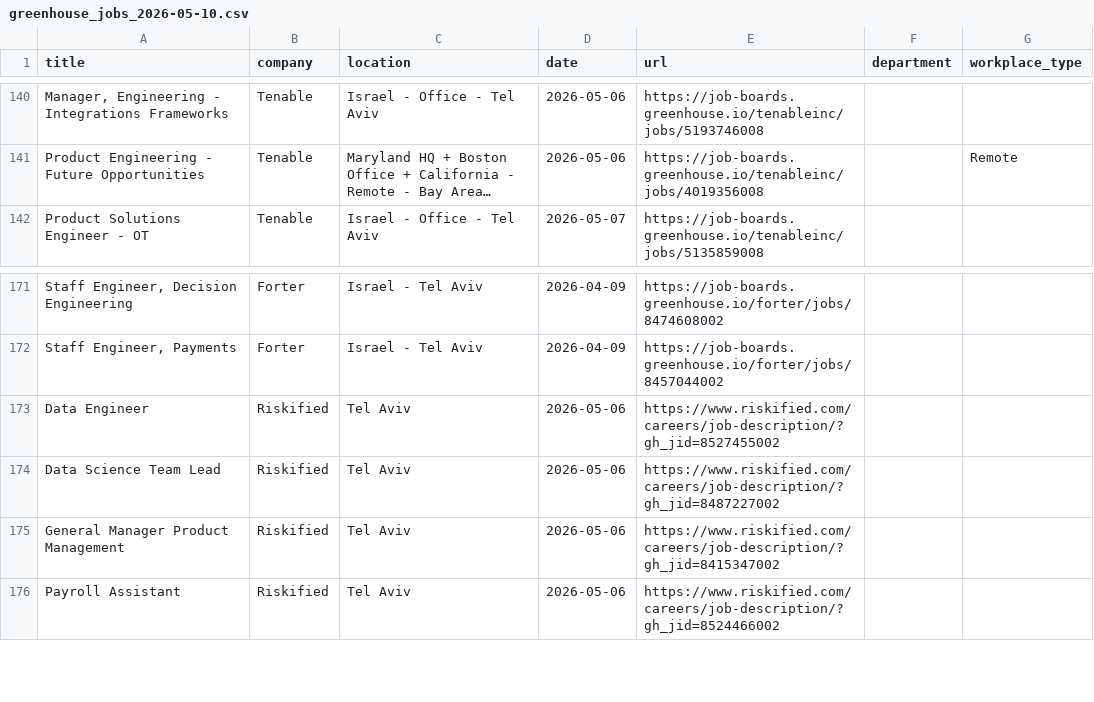
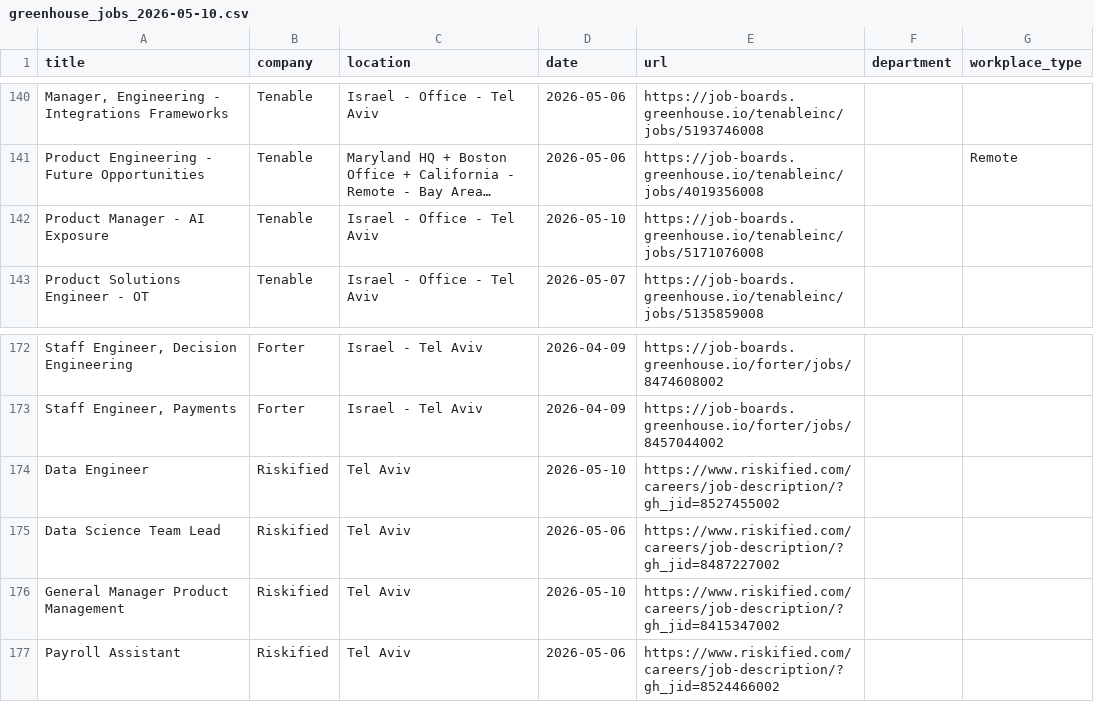
Before and after one commit to Genys30/jobfinder1, a CSV file: greenhouse_jobs_2026-05-10.csv, drawn as a sheet; only a part is shown, gaps mark what is left out; long unchanged cells end in …; addresses are those after the commit; the diff names each change by its address in the sheet, - before the commit and + after, or states it on an @@ line.

```diff
--- a/greenhouse_jobs_2026-05-10.csv
+++ b/greenhouse_jobs_2026-05-10.csv
+row 142: Product Manager - AI Exposure | Tenable | Israel - Office - Tel Aviv | 2026-05-10 | https://job-boards.greenhouse.io/tenableinc/jobs/5171076008
-D174 (date): 2026-05-06
+D174 (date): 2026-05-10
-D176 (date): 2026-05-06
+D176 (date): 2026-05-10
```
Also changed, not shown: bar_jobs_2026-05-10.csv, comeet_jobs_2026-05-10.csv, 12 other files.
